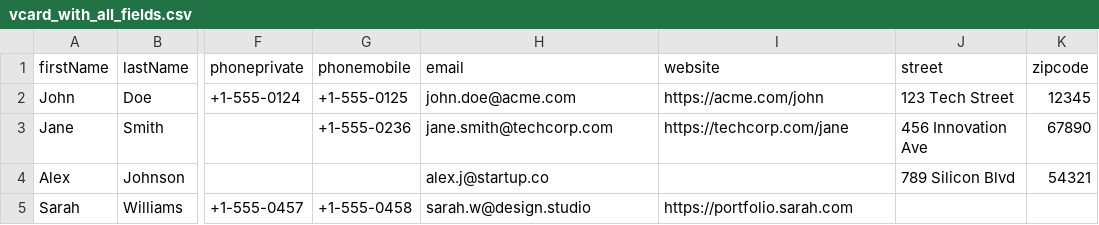
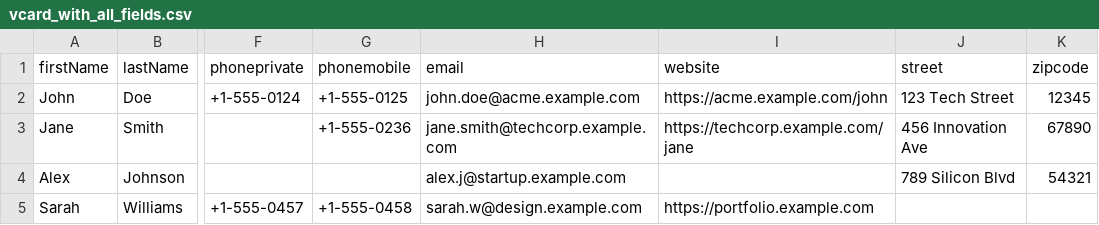
Before and after one commit to still-b0r3d/qr.b0r3d.org, a CSV file: public/batch_export_templates/vcard_with_all_fields.csv, drawn as a sheet; only a part is shown, gaps mark what is left out; the diff names each change by its address in the sheet, - before the commit and + after, or states it on an @@ line.

```diff
--- a/public/batch_export_templates/vcard_with_all_fields.csv
+++ b/public/batch_export_templates/vcard_with_all_fields.csv
-H2 (email): john.doe@acme.com
+H2 (email): john.doe@acme.example.com
-I2 (website): https://acme.com/john
+I2 (website): https://acme.example.com/john
-H3 (email): jane.smith@techcorp.com
+H3 (email): jane.smith@techcorp.example.com
-I3 (website): https://techcorp.com/jane
+I3 (website): https://techcorp.example.com/jane
-H4 (email): alex.j@startup.co
+H4 (email): alex.j@startup.example.com
-H5 (email): sarah.w@design.studio
+H5 (email): sarah.w@design.example.com
-I5 (website): https://portfolio.sarah.com
+I5 (website): https://portfolio.example.com
```
Also changed, not shown: public/batch_export_templates/6_strings_batch_with_frame.csv, public/batch_export_templates/test_filename_column.csv, 9 other files.
